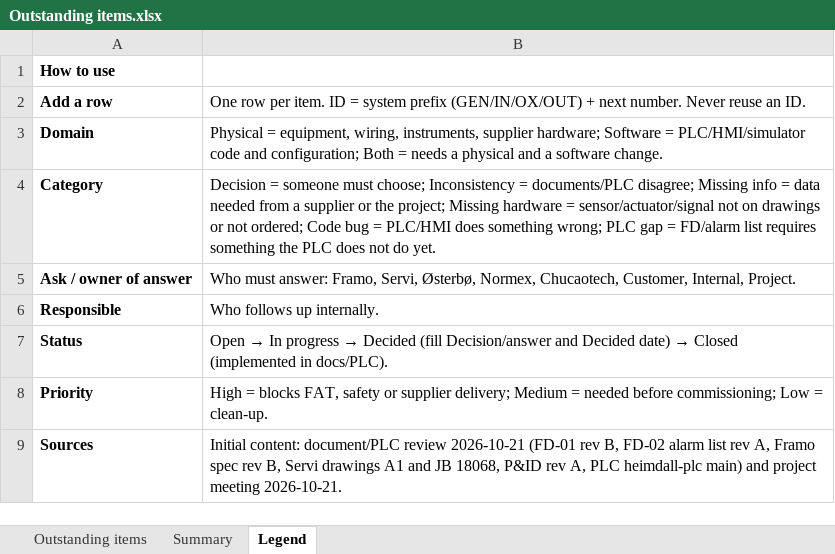
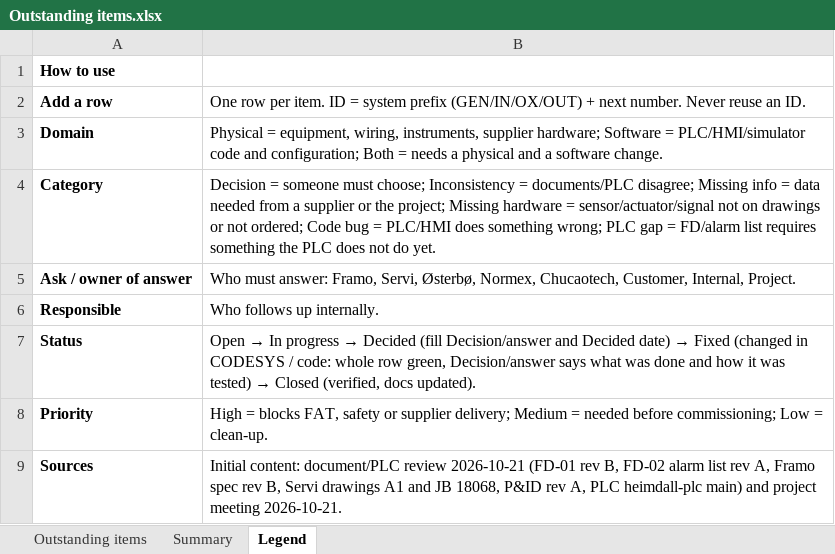
Before and after one commit to sigurdrb/workfolder-latex, an Excel workbook: CAS/Outstanding items.xlsx, sheet Legend, drawn as a sheet; values as stored, in another font and other column widths than the file's, no borders; the diff names each change by its address in the sheet, - before the commit and + after, or states it on an @@ line.

```diff
--- a/CAS/Outstanding items.xlsx (sheet Legend)
+++ b/CAS/Outstanding items.xlsx (sheet Legend)
@@ B7: …date) → Closed (implemented in docs/PLC). → …date) → Fixed (changed in CODESYS / code: whole row green, Decision/answer says what was done and how it was tested) → Closed (verified, docs updated). @@
```
Also changed, not shown: sheet Summary, sheet Outstanding items.
